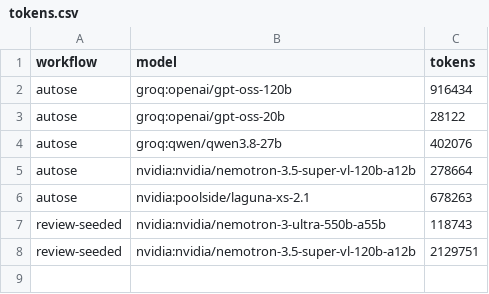
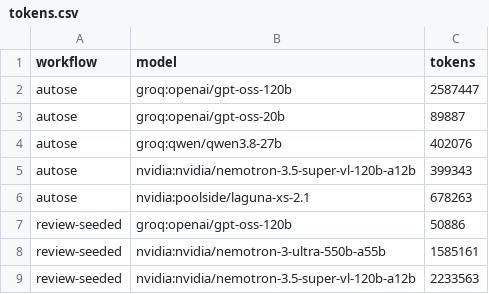
Before and after one commit to Ekansh0301/tinydb, a CSV file: results/tokens.csv, drawn as a sheet.

```diff
--- a/results/tokens.csv
+++ b/results/tokens.csv
@@ -1,8 +1,9 @@
 workflow,model,tokens
-autose,groq:openai/gpt-oss-120b,916434
-autose,groq:openai/gpt-oss-20b,28122
+autose,groq:openai/gpt-oss-120b,2587447
+autose,groq:openai/gpt-oss-20b,89887
 autose,groq:qwen/qwen3.8-27b,402076
-autose,nvidia:nvidia/nemotron-3.5-super-vl-120b-a12b,278664
+autose,nvidia:nvidia/nemotron-3.5-super-vl-120b-a12b,399343
 autose,nvidia:poolside/laguna-xs-2.1,678263
-review-seeded,nvidia:nvidia/nemotron-3-ultra-550b-a55b,118743
-review-seeded,nvidia:nvidia/nemotron-3.5-super-vl-120b-a12b,2129751
+review-seeded,groq:openai/gpt-oss-120b,50886
+review-seeded,nvidia:nvidia/nemotron-3-ultra-550b-a55b,1585161
+review-seeded,nvidia:nvidia/nemotron-3.5-super-vl-120b-a12b,2233563
```
Also changed, not shown: results/results.csv, results/run_notes.csv, 20 other files.
